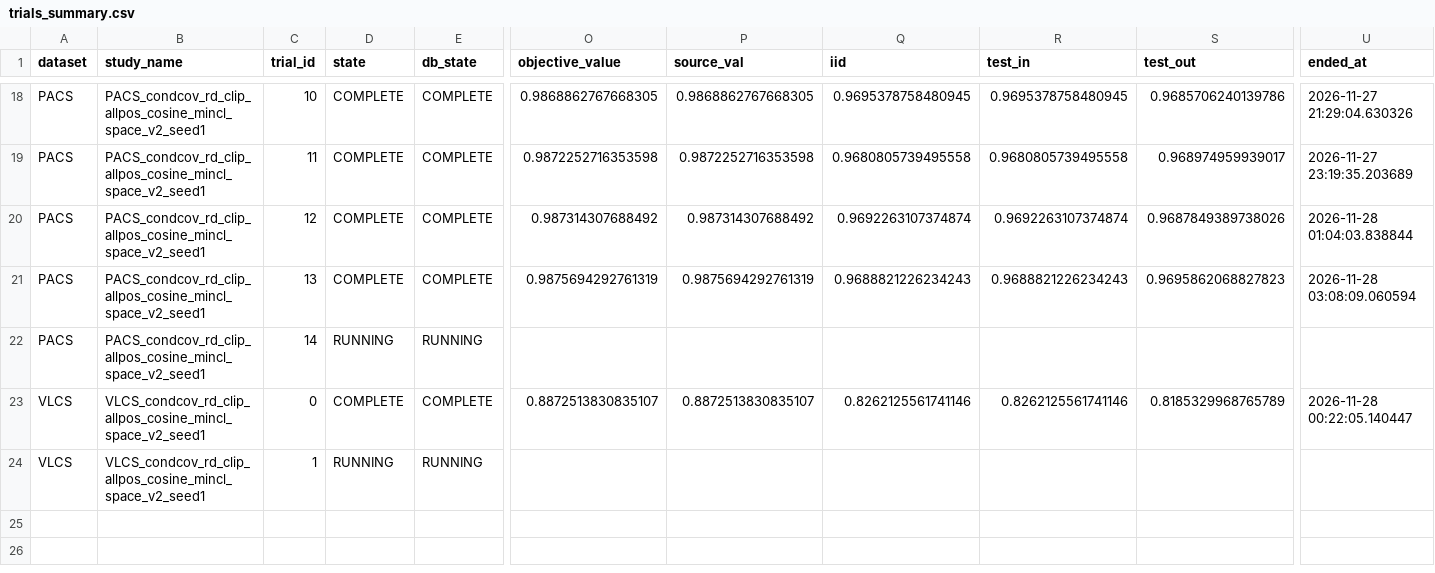
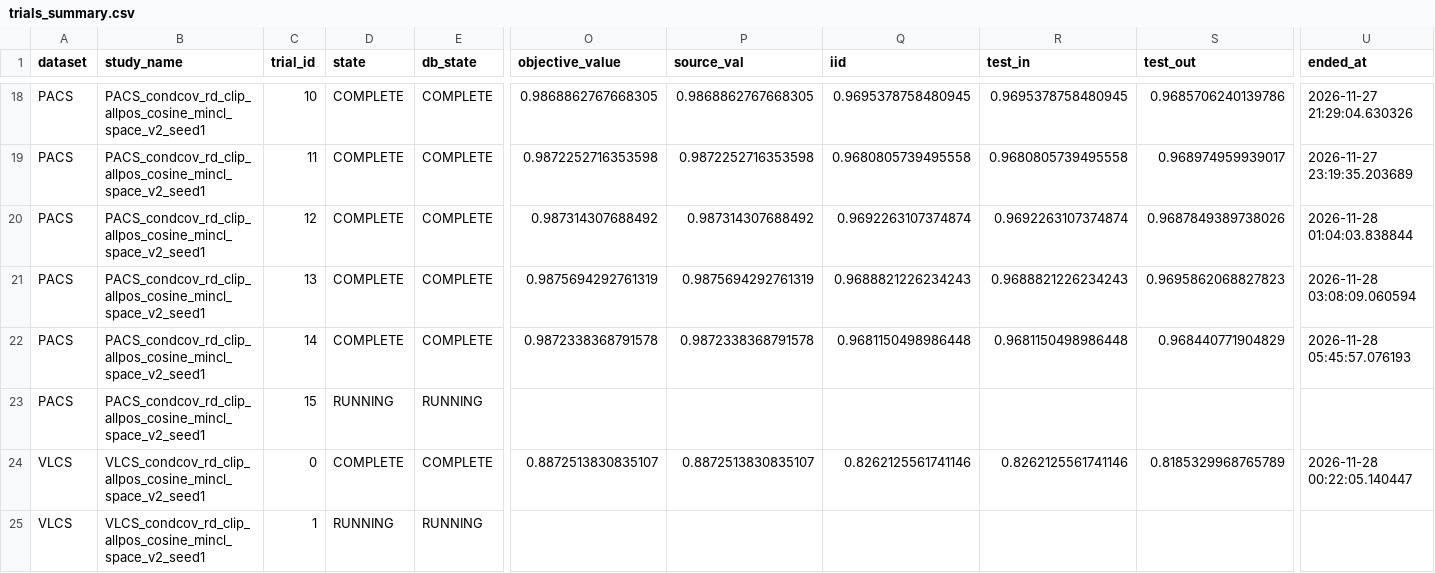
Before and after one commit to r97993346-design/DCCL-3Source-DomainNet, a CSV file: DCCL/DCCL/analysis_results/cipt_clip_supcon_cosine_optuna_mincl_space_v2_20261127/trials_summary.csv, drawn as a sheet; only a part is shown, gaps mark what is left out; rows hold the shown columns only; the diff names each change by its address in the sheet, - before the commit and + after, or states it on an @@ line.

Commit message:
Sync completed and active experiment results (2026-11-28T05:46:31+08:00)

```diff
--- a/DCCL/DCCL/analysis_results/cipt_clip_supcon_cosine_optuna_mincl_space_v2_20261127/trials_summary.csv
+++ b/DCCL/DCCL/analysis_results/cipt_clip_supcon_cosine_optuna_mincl_space_v2_20261127/trials_summary.csv
-D22 (state): RUNNING
+D22 (state): COMPLETE
-E22 (db_state): RUNNING
+E22 (db_state): COMPLETE
-O22 (objective_value): (empty)
+O22 (objective_value): 0.9872338368791578
-P22 (source_val): (empty)
+P22 (source_val): 0.9872338368791578
-Q22 (iid): (empty)
+Q22 (iid): 0.9681150498986448
-R22 (test_in): (empty)
+R22 (test_in): 0.9681150498986448
-S22 (test_out): (empty)
+S22 (test_out): 0.968440771904829
-U22 (ended_at): (empty)
+U22 (ended_at): 2026-11-28 05:45:57.076193
+row 23: PACS | PACS_condcov_rd_clip_allpos_cosine_mincl_space_v2_seed1 | 15 | RUNNING | RUNNING
```
Also changed, not shown: DCCL/DCCL/analysis_results/cipt_clip_supcon_cosine_optuna_mincl_space_v2_20261127/folds_summary.csv, 8 other files.
